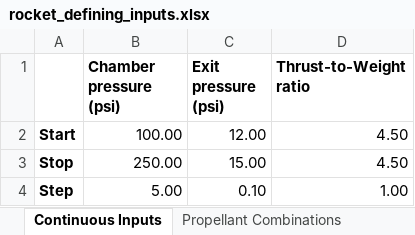
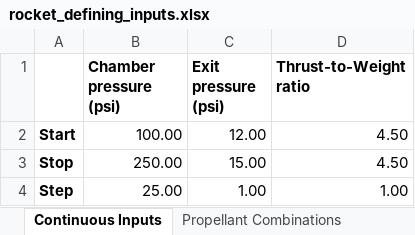
Before and after one commit to Purdue-Space-Program/PSPL_Rocket_4_Sizing, an Excel workbook: data/inputs/rocket_defining_inputs.xlsx, sheet Continuous Inputs, drawn as a sheet; values as stored, in another font and other column widths than the file's, no borders; the diff names each change by its address in the sheet, - before the commit and + after, or states it on an @@ line.

```diff
--- a/data/inputs/rocket_defining_inputs.xlsx (sheet Continuous Inputs)
+++ b/data/inputs/rocket_defining_inputs.xlsx (sheet Continuous Inputs)
-B4 (Chamber pressure (psi)): 5.00
+B4 (Chamber pressure (psi)): 25.00
-C4 (Exit pressure (psi)): 0.10
+C4 (Exit pressure (psi)): 1.00
```
Also changed, not shown: sheet COPVs, sheet Propellant Combinations, 1 other file.
